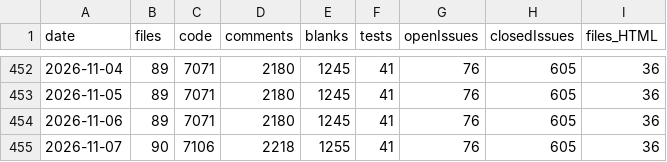
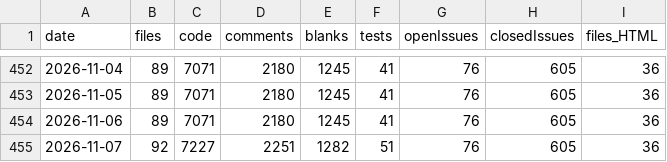
Before and after one commit to vdhamer/Photo-Club-Hub, a CSV file: scripts/linecount/LineCount.csv, drawn as a sheet; only a part is shown, gaps mark what is left out; the diff names each change by its address in the sheet, - before the commit and + after, or states it on an @@ line.

```diff
--- a/scripts/linecount/LineCount.csv
+++ b/scripts/linecount/LineCount.csv
-B455 (files): 90
+B455 (files): 92
-C455 (code): 7106
+C455 (code): 7227
-D455 (comments): 2218
+D455 (comments): 2251
-E455 (blanks): 1255
+E455 (blanks): 1282
-F455 (tests): 41
+F455 (tests): 51
```
Also changed, not shown: 2 other files.
